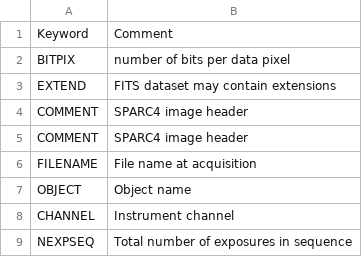
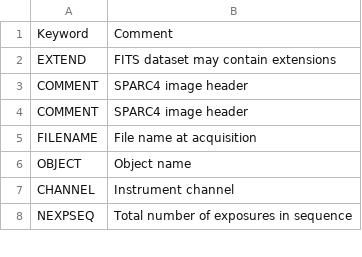
Before and after one commit to DBernardes/AIS, a CSV file: AIS/Header/header.csv, drawn as a sheet; only a part is shown; the diff names each change by its address in the sheet, - before the commit and + after, or states it on an @@ line.

Commit message:
Fixes in the header tests

```diff
--- a/AIS/Header/header.csv
+++ b/AIS/Header/header.csv
-row 2: BITPIX | number of bits per data pixel
```
Also changed, not shown: 9 other files.
